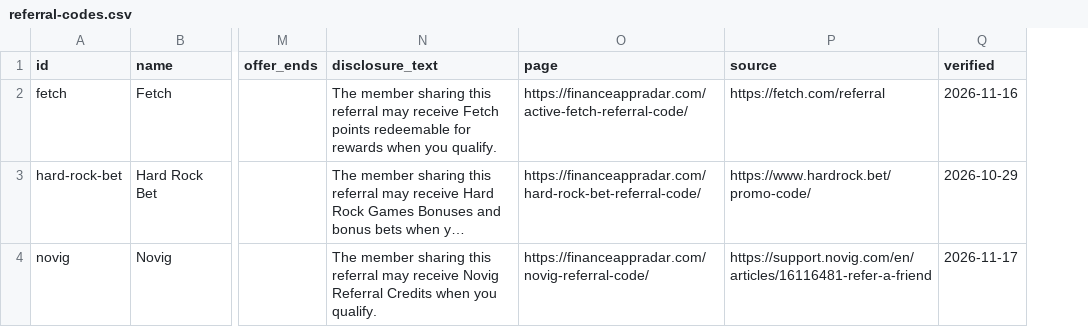
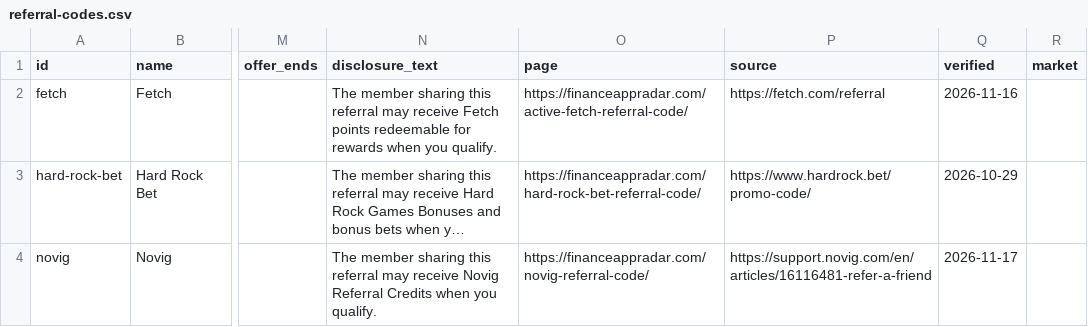
Before and after one commit to TheBuggyMen/walletwins-referral-codes, a CSV file: data/referral-codes.csv, drawn as a sheet; only a part is shown, gaps mark what is left out; long unchanged cells end in …; the diff covers the shown part only; the diff names each change by its address in the sheet, - before the commit and + after, or states it on an @@ line.

```diff
--- a/data/referral-codes.csv
+++ b/data/referral-codes.csv
+column R (market), empty
```
Also changed, not shown: 7 edited cells elsewhere in this file, 2 other files.
